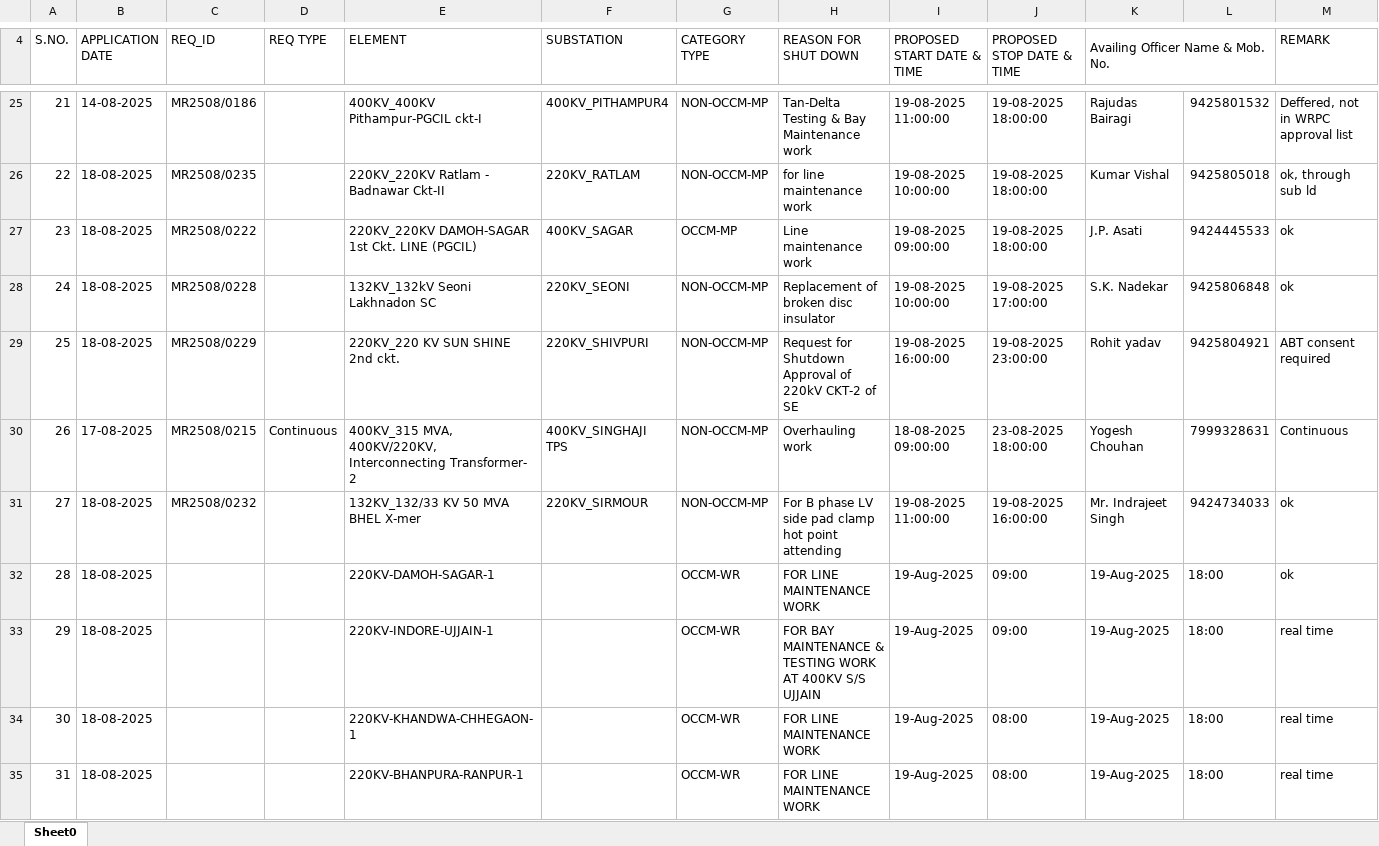
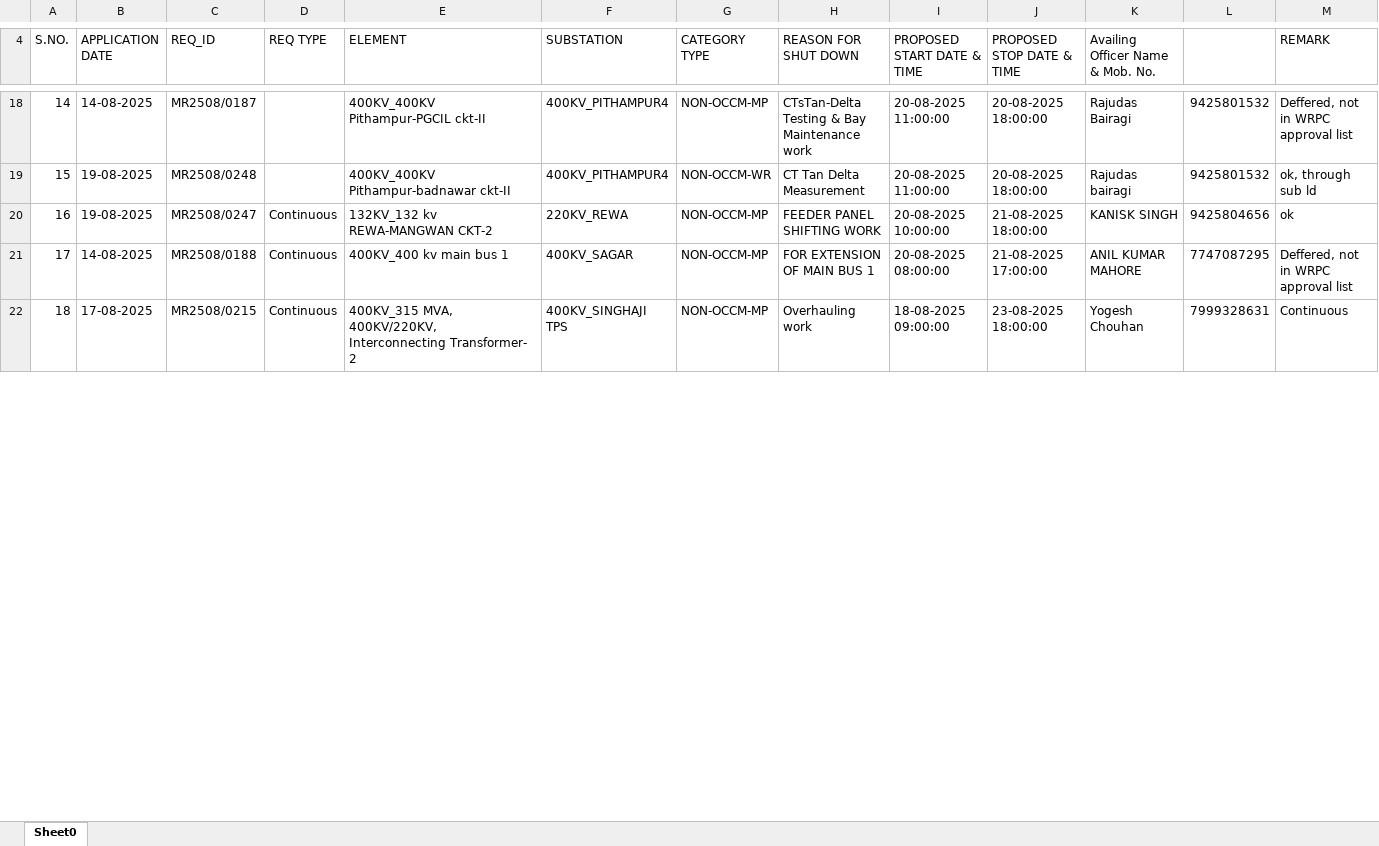
Before and after one commit to SLDCMP/shutdown, an Excel workbook: 1.xlsx, sheet Sheet0, drawn as a sheet; only a part is shown, gaps mark what is left out; values as stored, in another font and other column widths than the file's, no cell formats; charts and pictures not drawn; removed rows and columns are numbered as before the commit, all else as after; the diff covers the shown part only; the diff names each change by its address in the sheet, - before the commit and + after, or states it on an @@ line.

```diff
--- a/1.xlsx (sheet Sheet0)
+++ b/1.xlsx (sheet Sheet0)
-K4:L4 merged
@@ column A (S.NO.) renumbered between rows 7 and 22 @@
-C18 (REQ_ID): MR2508/0186
+C18 (REQ_ID): MR2508/0187
-E18 (ELEMENT): 400KV_400KV Pithampur-PGCIL ckt-I
+E18 (ELEMENT): 400KV_400KV Pithampur-PGCIL ckt-II
-H18 (REASON FOR SHUT DOWN): Tan-Delta Testing & Bay Maintenance work
+H18 (REASON FOR SHUT DOWN): CTsTan-Delta Testing & Bay Maintenance work
-I18 (PROPOSED START DATE & TIME): 19-08-2025 11:00:00
+I18 (PROPOSED START DATE & TIME): 20-08-2025 11:00:00
-J18 (PROPOSED STOP DATE & TIME): 19-08-2025 18:00:00
+J18 (PROPOSED STOP DATE & TIME): 20-08-2025 18:00:00
-row 26: 22 | 18-08-2025 | MR2508/0235 |  | 220KV_220KV Ratlam - Badnawar Ckt-II | 220KV_RATLAM | NON-OCCM-MP | for line maintenance work | 19-08-2025 10:00:00 | 19-08-2025 18:00:00 | Kumar Vishal | 9425805018 | ok, through sub ld
-row 27: 23 | 18-08-2025 | MR2508/0222 |  | 220KV_220KV DAMOH-SAGAR 1st Ckt. LINE (PGCIL) | 400KV_SAGAR | OCCM-MP | Line maintenance work | 19-08-2025 09:00:00 | 19-08-2025 18:00:00 | J.P. Asati | 9424445533 | ok
-row 28: 24 | 18-08-2025 | MR2508/0228 |  | 132KV_132kV Seoni Lakhnadon SC | 220KV_SEONI | NON-OCCM-MP | Replacement of broken disc insulator | 19-08-2025 10:00:00 | 19-08-2025 17:00:00 | S.K. Nadekar | 9425806848 | ok
-row 29: 25 | 18-08-2025 | MR2508/0229 |  | 220KV_220 KV SUN SHINE 2nd ckt. | 220KV_SHIVPURI | NON-OCCM-MP | Request for Shutdown Approval of 220kV CKT-2 of SE | 19-08-2025 16:00:00 | 19-08-2025 23:00:00 | Rohit yadav | 9425804921 | ABT consent required
+row 19: 15 | 19-08-2025 | MR2508/0248 |  | 400KV_400KV Pithampur-badnawar ckt-II | 400KV_PITHAMPUR4 | NON-OCCM-WR | CT Tan Delta Measurement | 20-08-2025 11:00:00 | 20-08-2025 18:00:00 | Rajudas bairagi | 9425801532 | ok, through sub ld
+row 20: 16 | 19-08-2025 | MR2508/0247 | Continuous | 132KV_132 kv REWA-MANGWAN CKT-2 | 220KV_REWA | NON-OCCM-MP | FEEDER PANEL SHIFTING WORK | 20-08-2025 10:00:00 | 21-08-2025 18:00:00 | KANISK SINGH | 9425804656 | ok
+row 21: 17 | 14-08-2025 | MR2508/0188 | Continuous | 400KV_400 kv main bus 1 | 400KV_SAGAR | NON-OCCM-MP | FOR EXTENSION OF MAIN BUS 1 | 20-08-2025 08:00:00 | 21-08-2025 17:00:00 | ANIL KUMAR MAHORE | 7747087295 | Deffered, not in WRPC approval list
-row 31: 27 | 18-08-2025 | MR2508/0232 |  | 132KV_132/33 KV 50 MVA BHEL X-mer | 220KV_SIRMOUR | NON-OCCM-MP | For B phase LV side pad clamp hot point attending | 19-08-2025 11:00:00 | 19-08-2025 16:00:00 | Mr. Indrajeet Singh | 9424734033 | ok
-row 32: 28 | 18-08-2025 |  |  | 220KV-DAMOH-SAGAR-1 |  | OCCM-WR | FOR LINE MAINTENANCE WORK | 19-Aug-2025 | 09:00 | 19-Aug-2025 | 18:00 | ok
-row 33: 29 | 18-08-2025 |  |  | 220KV-INDORE-UJJAIN-1 |  | OCCM-WR | FOR BAY MAINTENANCE & TESTING WORK AT 400KV S/S UJJAIN | 19-Aug-2025 | 09:00 | 19-Aug-2025 | 18:00 | real time
-row 34: 30 | 18-08-2025 |  |  | 220KV-KHANDWA-CHHEGAON-1 |  | OCCM-WR | FOR LINE MAINTENANCE WORK | 19-Aug-2025 | 08:00 | 19-Aug-2025 | 18:00 | real time
-row 35: 31 | 18-08-2025 |  |  | 220KV-BHANPURA-RANPUR-1 |  | OCCM-WR | FOR LINE MAINTENANCE WORK | 19-Aug-2025 | 08:00 | 19-Aug-2025 | 18:00 | real time
```
Also changed, not shown: 17 added rows, 18 removed rows and 13 edited cells elsewhere in this sheet, cell formats, charts or pictures.
